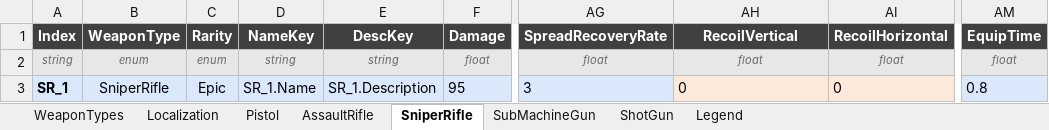
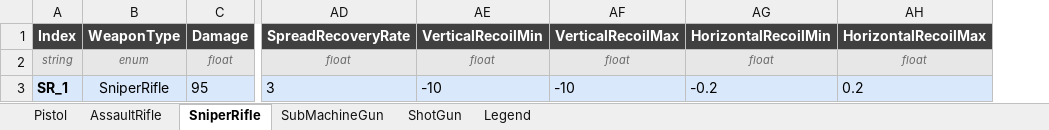
Before and after one commit to DevKddr/ProjectRWW, an Excel workbook: Content/Data/WeaponData.xlsx, sheet SniperRifle, drawn as a sheet; only a part is shown, gaps mark what is left out; values as stored, in another font and other column widths than the file's, no borders; charts and pictures not drawn; removed rows and columns are numbered as before the commit, all else as after; the diff names each change by its address in the sheet, - before the commit and + after, or states it on an @@ line.

Commit message:
ControllerRecoil을 WeaponData로 대체
ControllerRecoil로 적용되던 카메라 반동을
WepaonData.json파일로 파싱한 데이터로 변경

```diff
--- a/Content/Data/WeaponData.xlsx (sheet SniperRifle)
+++ b/Content/Data/WeaponData.xlsx (sheet SniperRifle)
-sheet tab: WeaponTypes
-sheet tab: Localization
-column C (Rarity), rows 2-3: enum | Epic
-column D (NameKey), rows 2-3: string | SR_1.Name
-column E (DescKey), rows 2-3: string | SR_1.Description
+column AE (VerticalRecoilMin), rows 2-3: float | -10
+column AF (VerticalRecoilMax), rows 2-3: float | -10
+column AG (HorizontalRecoilMin), rows 2-3: float | -0.2
-column AI (RecoilHorizontal), rows 2-3: float | 0
-column AM (EquipTime), rows 2-3: float | 0.8
-AH1: RecoilVertical
+AH1: HorizontalRecoilMax
-AH3 (HorizontalRecoilMax): 0
+AH3 (HorizontalRecoilMax): 0.2
-AH3 fill: #FDE9D9
+AH3 fill: #D9E8FB
```
Also changed, not shown: sheet Legend, sheet AssaultRifle, sheet Pistol, sheet SubMachineGun, sheet ShotGun, charts or pictures, 15 other files.
